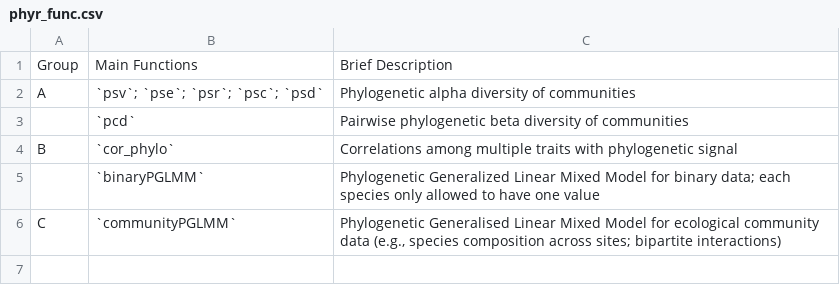
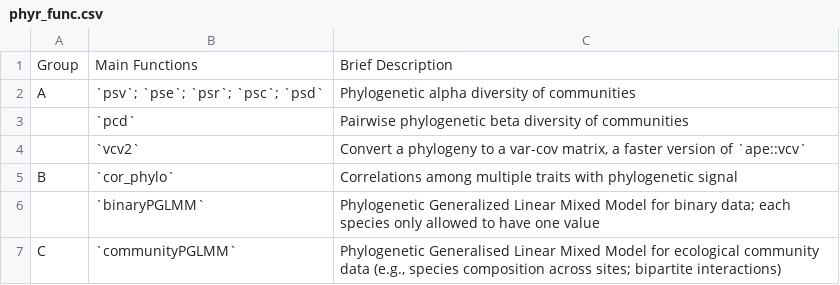
Before and after one commit to daijiang/phyr_ms, a CSV file: phyr_func.csv, drawn as a sheet; the diff names each change by its address in the sheet, - before the commit and + after, or states it on an @@ line.

```diff
--- a/phyr_func.csv
+++ b/phyr_func.csv
+row 4:  | `vcv2` | Convert a phylogeny to a var-cov matrix, a faster version of `ape::vcv`
```
Also changed, not shown: 2 other files.
